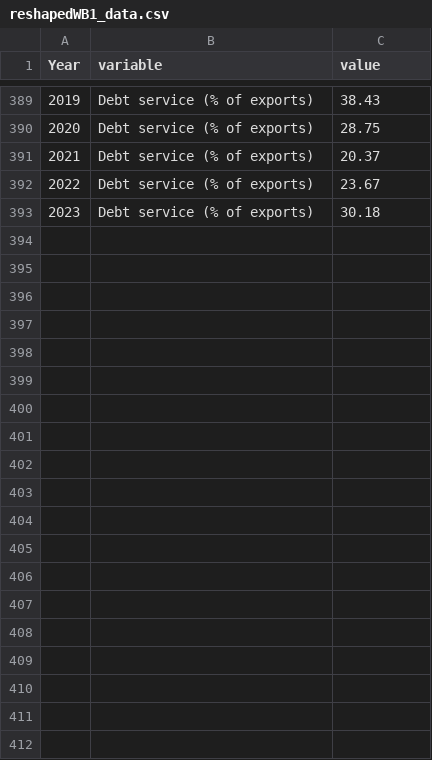
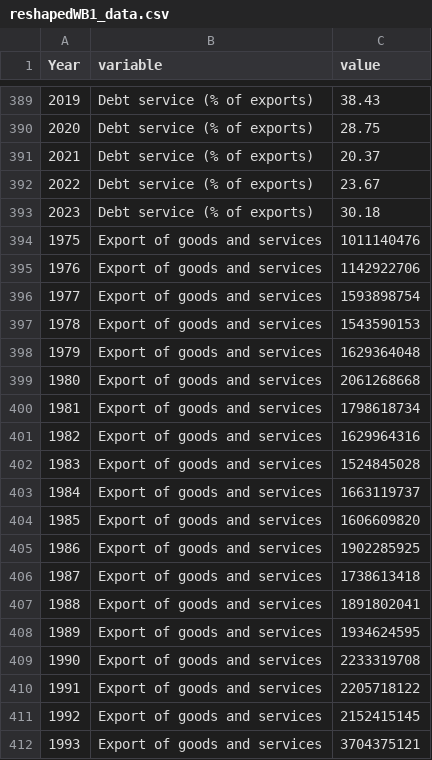
Before and after one commit to MMakina/MMakina.github.io, a CSV file: reshapedWB1_data.csv, drawn as a sheet; only a part is shown, gaps mark what is left out; the diff covers the shown part only; the diff names each change by its address in the sheet, - before the commit and + after, or states it on an @@ line.

Commit message:
Add files via upload

```diff
--- a/reshapedWB1_data.csv
+++ b/reshapedWB1_data.csv
+row 394: 1975 | Export of goods and services | 1011140476
+row 395: 1976 | Export of goods and services | 1142922706
+row 396: 1977 | Export of goods and services | 1593898754
+row 397: 1978 | Export of goods and services | 1543590153
+row 398: 1979 | Export of goods and services | 1629364048
+row 399: 1980 | Export of goods and services | 2061268668
+row 400: 1981 | Export of goods and services | 1798618734
+row 401: 1982 | Export of goods and services | 1629964316
+row 402: 1983 | Export of goods and services | 1524845028
+row 403: 1984 | Export of goods and services | 1663119737
+row 404: 1985 | Export of goods and services | 1606609820
+row 405: 1986 | Export of goods and services | 1902285925
+row 406: 1987 | Export of goods and services | 1738613418
+row 407: 1988 | Export of goods and services | 1891802041
+row 408: 1989 | Export of goods and services | 1934624595
+row 409: 1990 | Export of goods and services | 2233319708
+row 410: 1991 | Export of goods and services | 2205718122
+row 411: 1992 | Export of goods and services | 2152415145
+row 412: 1993 | Export of goods and services | 3704375121
```
Also changed, not shown: 30 added rows and 3 edited cells elsewhere in this file.
